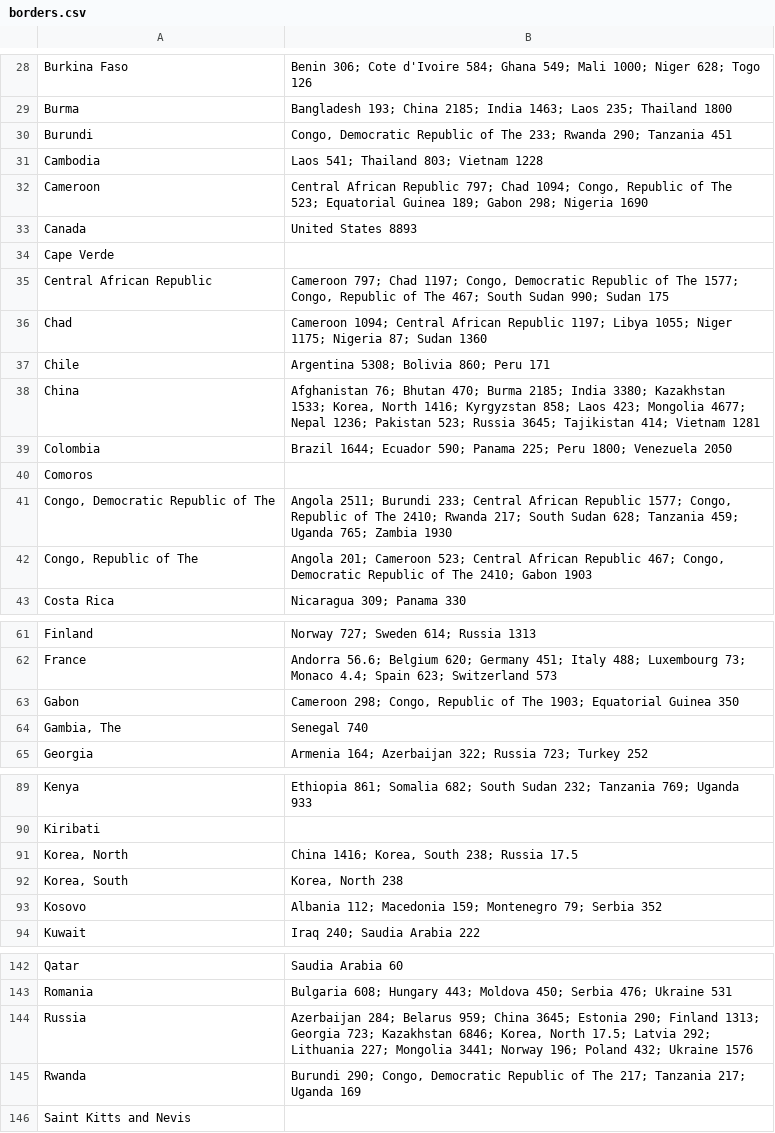
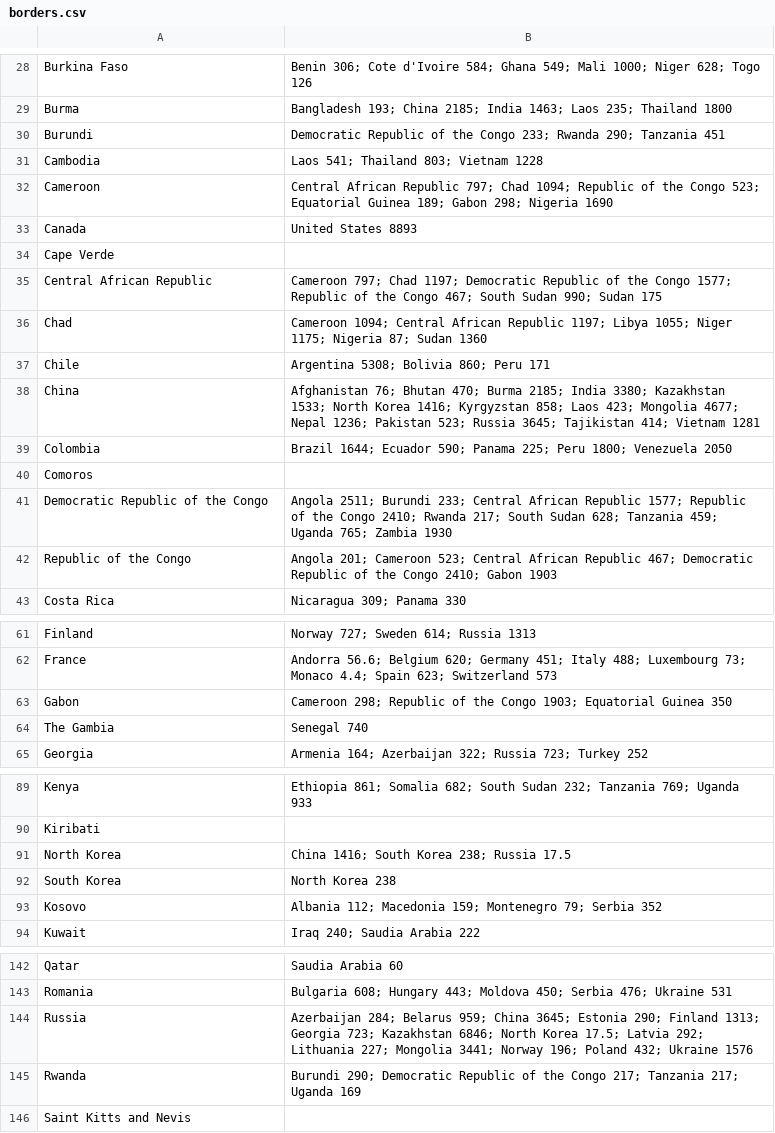
Before and after one commit to WHOteam/rawdata, a CSV file: borders.csv, drawn as a sheet; only a part is shown, gaps mark what is left out; the diff covers the shown part only.

```diff
--- a/borders.csv
+++ b/borders.csv
@@ -29,15 +29,15 @@ Burkina Faso,Benin 306; Cote d'Ivoire 584; Ghana 549; Mali 1000; Niger 628; Togo
 Burma,Bangladesh 193; China 2185; India 1463; Laos 235; Thailand 1800
-Burundi,"Congo, Democratic Republic of The 233; Rwanda 290; Tanzania 451"
+Burundi,Democratic Republic of the Congo 233; Rwanda 290; Tanzania 451
 Cambodia,Laos 541; Thailand 803; Vietnam 1228
-Cameroon,"Central African Republic 797; Chad 1094; Congo, Republic of The 523; Equatorial Guinea 189; Gabon 298; Nigeria 1690"
+Cameroon,Central African Republic 797; Chad 1094; Republic of the Congo 523; Equatorial Guinea 189; Gabon 298; Nigeria 1690
 Canada,United States 8893
 Cape Verde,
-Central African Republic,"Cameroon 797; Chad 1197; Congo, Democratic Republic of The 1577; Congo, Republic of The 467; South Sudan 990; Sudan 175"
+Central African Republic,Cameroon 797; Chad 1197; Democratic Republic of the Congo 1577; Republic of the Congo 467; South Sudan 990; Sudan 175
 Chad,Cameroon 1094; Central African Republic 1197; Libya 1055; Niger 1175; Nigeria 87; Sudan 1360
 Chile,Argentina 5308; Bolivia 860; Peru 171
-China,"Afghanistan 76; Bhutan 470; Burma 2185; India 3380; Kazakhstan 1533; Korea, North 1416; Kyrgyzstan 858; Laos 423; Mongolia 4677; Nepal 1236; Pakistan 523; Russia 3645; Tajikistan 414; Vietnam 1281"
+China,Afghanistan 76; Bhutan 470; Burma 2185; India 3380; Kazakhstan 1533; North Korea 1416; Kyrgyzstan 858; Laos 423; Mongolia 4677; Nepal 1236; Pakistan 523; Russia 3645; Tajikistan 414; Vietnam 1281
 Colombia,Brazil 1644; Ecuador 590; Panama 225; Peru 1800; Venezuela 2050
 Comoros,
-"Congo, Democratic Republic of The","Angola 2511; Burundi 233; Central African Republic 1577; Congo, Republic of The 2410; Rwanda 217; South Sudan 628; Tanzania 459; Uganda 765; Zambia 1930"
-"Congo, Republic of The ","Angola 201; Cameroon 523; Central African Republic 467; Congo, Democratic Republic of The 2410; Gabon 1903"
+Democratic Republic of the Congo,Angola 2511; Burundi 233; Central African Republic 1577; Republic of the Congo 2410; Rwanda 217; South Sudan 628; Tanzania 459; Uganda 765; Zambia 1930
+Republic of the Congo ,Angola 201; Cameroon 523; Central African Republic 467; Democratic Republic of the Congo 2410; Gabon 1903
 Costa Rica,Nicaragua 309; Panama 330
@@ -62,4 +62,4 @@ Finland,Norway 727; Sweden 614; Russia 1313
 France,Andorra 56.6; Belgium 620; Germany 451; Italy 488; Luxembourg 73; Monaco 4.4; Spain 623; Switzerland 573
-Gabon,"Cameroon 298; Congo, Republic of The 1903; Equatorial Guinea 350"
-"Gambia, The",Senegal 740
+Gabon,Cameroon 298; Republic of the Congo 1903; Equatorial Guinea 350
+The Gambia,Senegal 740
 Georgia,Armenia 164; Azerbaijan 322; Russia 723; Turkey 252
@@ -90,4 +90,4 @@ Kenya,Ethiopia 861; Somalia 682; South Sudan 232; Tanzania 769; Uganda 933
 Kiribati,
-"Korea, North","China 1416; Korea, South 238; Russia 17.5"
-"Korea, South","Korea, North 238"
+North Korea,China 1416; South Korea 238; Russia 17.5
+South Korea,North Korea 238
 Kosovo,Albania 112; Macedonia 159; Montenegro 79; Serbia 352
@@ -143,4 +143,4 @@ Qatar,Saudia Arabia 60
 Romania,Bulgaria 608; Hungary 443; Moldova 450; Serbia 476; Ukraine 531
-Russia,"Azerbaijan 284; Belarus 959; China 3645; Estonia 290; Finland 1313; Georgia 723; Kazakhstan 6846; Korea, North 17.5; Latvia 292; Lithuania 227; Mongolia 3441; Norway 196; Poland 432; Ukraine 1576"
-Rwanda,"Burundi 290; Congo, Democratic Republic of The 217; Tanzania 217; Uganda 169"
+Russia,Azerbaijan 284; Belarus 959; China 3645; Estonia 290; Finland 1313; Georgia 723; Kazakhstan 6846; North Korea 17.5; Latvia 292; Lithuania 227; Mongolia 3441; Norway 196; Poland 432; Ukraine 1576
+Rwanda,Burundi 290; Democratic Republic of the Congo 217; Tanzania 217; Uganda 169
 Saint Kitts and Nevis,
```
Also changed, not shown: 7 edited cells elsewhere in this file, obesity.csv, 1 other file.
